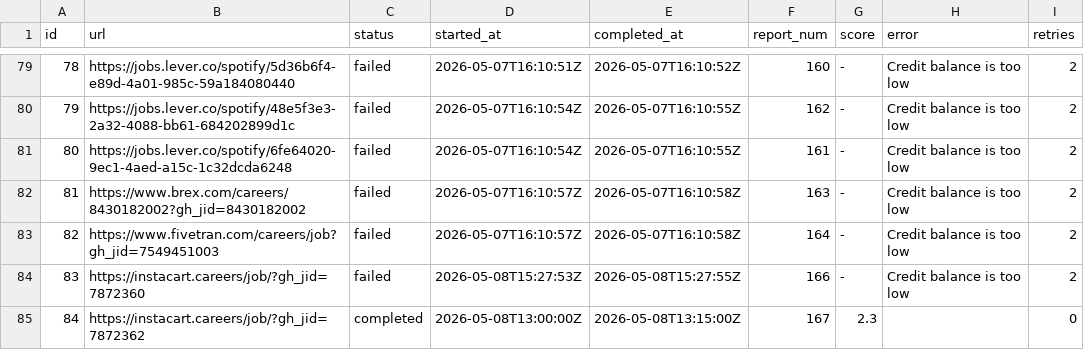
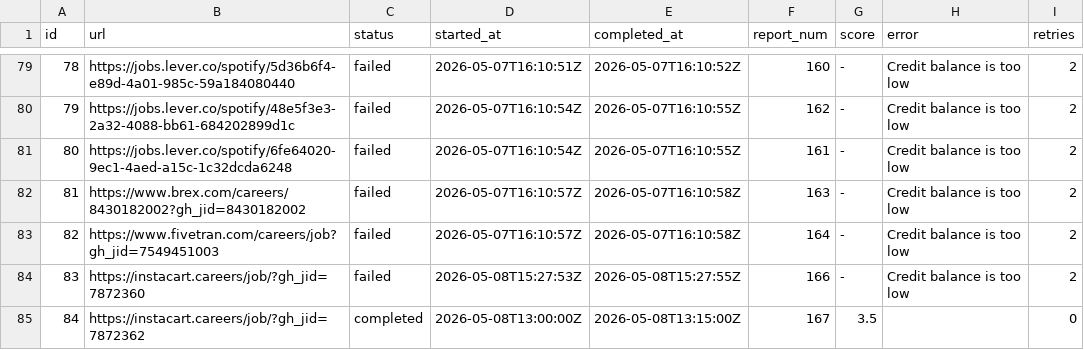
Before and after one commit to snigdhagaddam94/WorldOfAI, a TSV file: CareerOps/batch/batch-state.tsv, drawn as a sheet; only a part is shown, gaps mark what is left out.

```diff
--- a/CareerOps/batch/batch-state.tsv
+++ b/CareerOps/batch/batch-state.tsv
@@ -84,2 +84,2 @@ id	url	status	started_at	completed_at	report_num	score	error	retries
 83	https://instacart.careers/job/?gh_jid=7872360	failed	2026-05-08T15:27:53Z	2026-05-08T15:27:55Z	166	-	Credit balance is too low 	2
-84	https://instacart.careers/job/?gh_jid=7872362	completed	2026-05-08T13:00:00Z	2026-05-08T13:15:00Z	167	2.3		0
+84	https://instacart.careers/job/?gh_jid=7872362	completed	2026-05-08T13:00:00Z	2026-05-08T13:15:00Z	167	3.5		0
```
Also changed, not shown: 4 other files.
